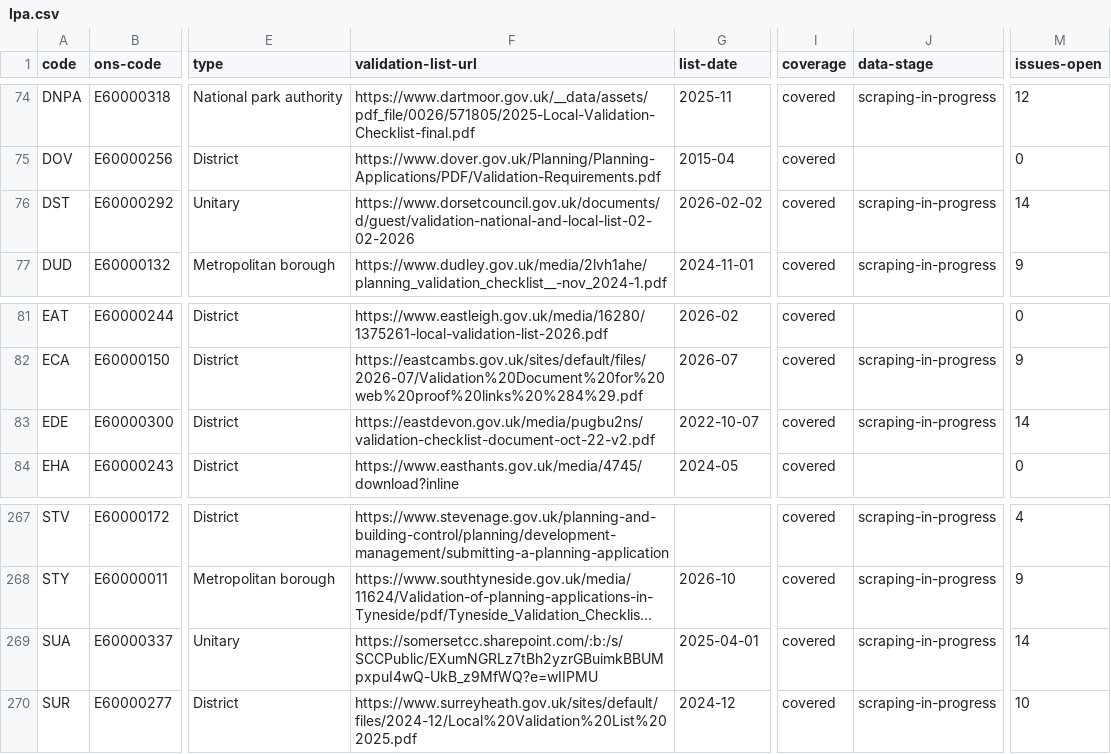
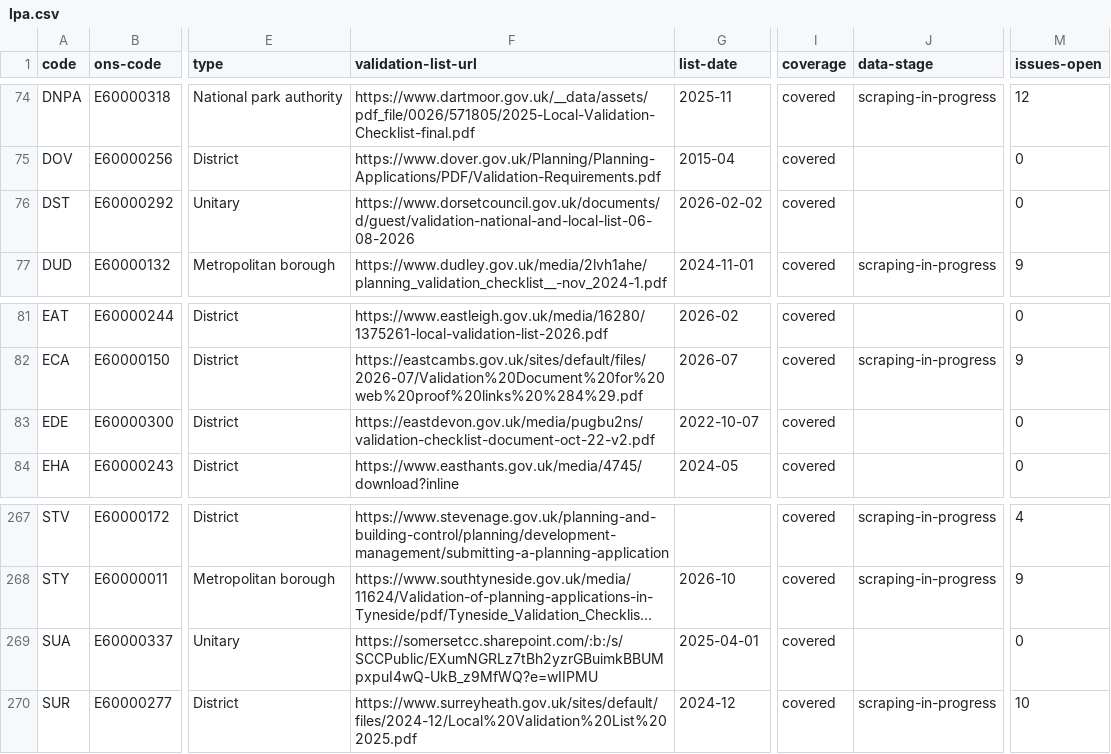
Before and after one commit to Open-Validation/open-validation, a CSV file: data/lpa.csv, drawn as a sheet; only a part is shown, gaps mark what is left out; long unchanged cells end in …; the diff names each change by its address in the sheet, - before the commit and + after, or states it on an @@ line.

```diff
--- a/data/lpa.csv
+++ b/data/lpa.csv
-F76 (validation-list-url): https://www.dorsetcouncil.gov.uk/documents/d/guest/validation-national-and-local-list-02-02-2026
+F76 (validation-list-url): https://www.dorsetcouncil.gov.uk/documents/d/guest/validation-national-and-local-list-06-08-2026
-J76 (data-stage): scraping-in-progress
+J76 (data-stage): (empty)
-M76 (issues-open): 14
+M76 (issues-open): 0
-J83 (data-stage): scraping-in-progress
+J83 (data-stage): (empty)
-M83 (issues-open): 14
+M83 (issues-open): 0
-J269 (data-stage): scraping-in-progress
+J269 (data-stage): (empty)
-M269 (issues-open): 14
+M269 (issues-open): 0
```
Also changed, not shown: 1 other file.
